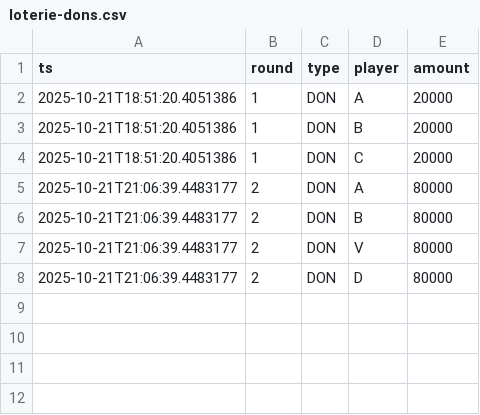
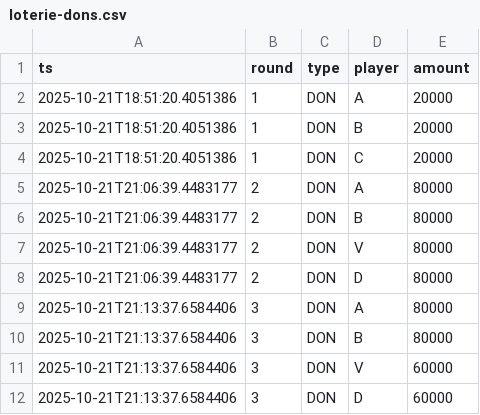
Before and after one commit to Donj63000/Demo2.0, a CSV file: loterie-dons.csv, drawn as a sheet.

```diff
--- a/loterie-dons.csv
+++ b/loterie-dons.csv
@@ -8 +8,5 @@ ts;round;type;player;amount
 2025-10-21T21:06:39.4483177;2;DON;D;80000
+2025-10-21T21:13:37.6584406;3;DON;A;80000
+2025-10-21T21:13:37.6584406;3;DON;B;80000
+2025-10-21T21:13:37.6584406;3;DON;V;60000
+2025-10-21T21:13:37.6584406;3;DON;D;60000
```
Also changed, not shown: 3 other files.
